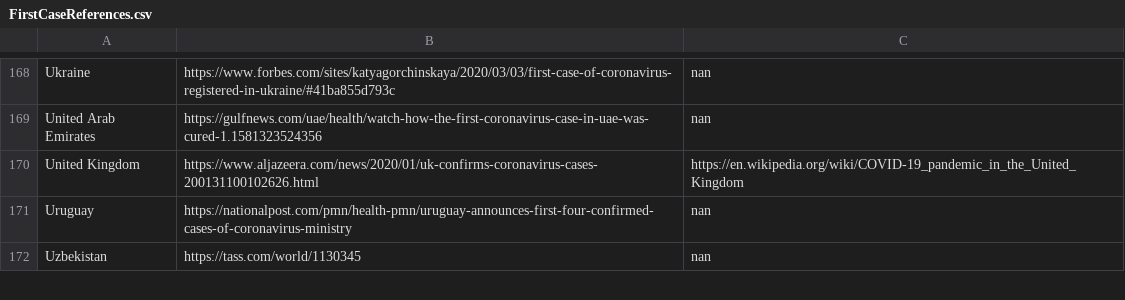
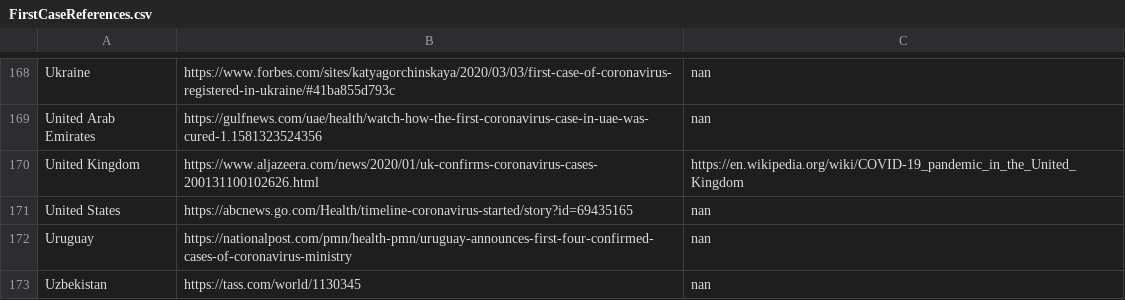
Before and after one commit to yycTom/CIS550_Project, a CSV file: data/processed/FirstCaseReferences.csv, drawn as a sheet; only a part is shown, gaps mark what is left out; the diff names each change by its address in the sheet, - before the commit and + after, or states it on an @@ line.

```diff
--- a/data/processed/FirstCaseReferences.csv
+++ b/data/processed/FirstCaseReferences.csv
+row 171: United States | https://abcnews.go.com/Health/timeline-coronavirus-started/story?id=69435165 | nan
```
Also changed, not shown: data/Original_Data/FirstCaseReferences.csv, data/Original_Data/FirstDeathReferences.csv, 2 other files.
